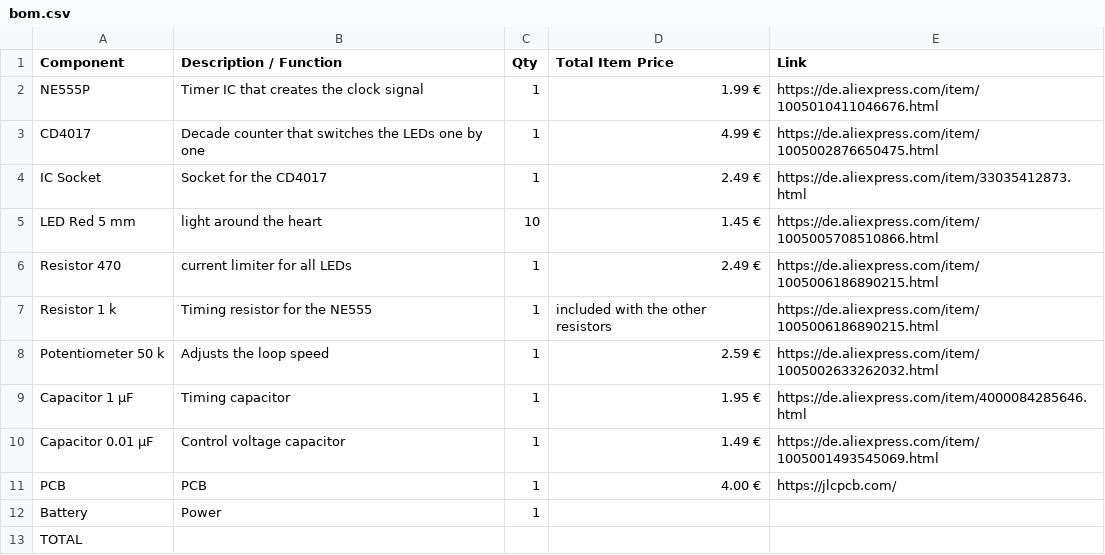
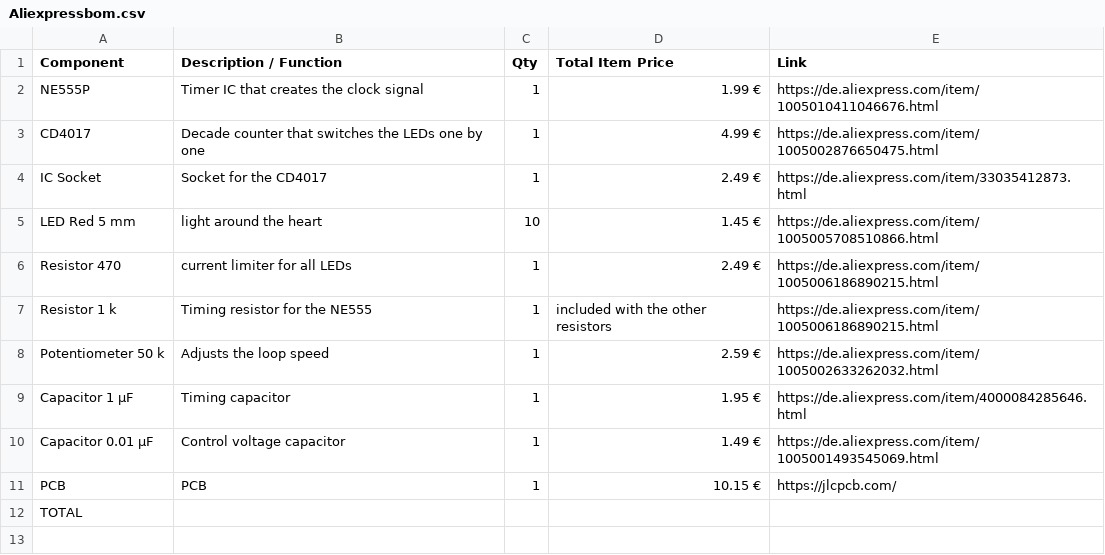
Before and after one commit to LeonOmo/Led-Heart, a CSV file: Aliexpressbom.csv (was bom.csv), drawn as a sheet.

Commit message:
Update and rename bom.csv to Aliexpressbom.csv

```diff
--- a/bom.csv
+++ b/Aliexpressbom.csv
@@ -10,4 +10,3 @@ Capacitor 1 µF,Timing capacitor,1,1.95 €,https://de.aliexpress.com/item/40000
 Capacitor 0.01 µF,Control voltage capacitor,1,1.49 €,https://de.aliexpress.com/item/1005001493545069.html
-PCB,PCB,1,4.00 €,https://jlcpcb.com/
-Battery,Power,1,,
+PCB,PCB,1,10.15 €,https://jlcpcb.com/
 TOTAL,,,,
```
